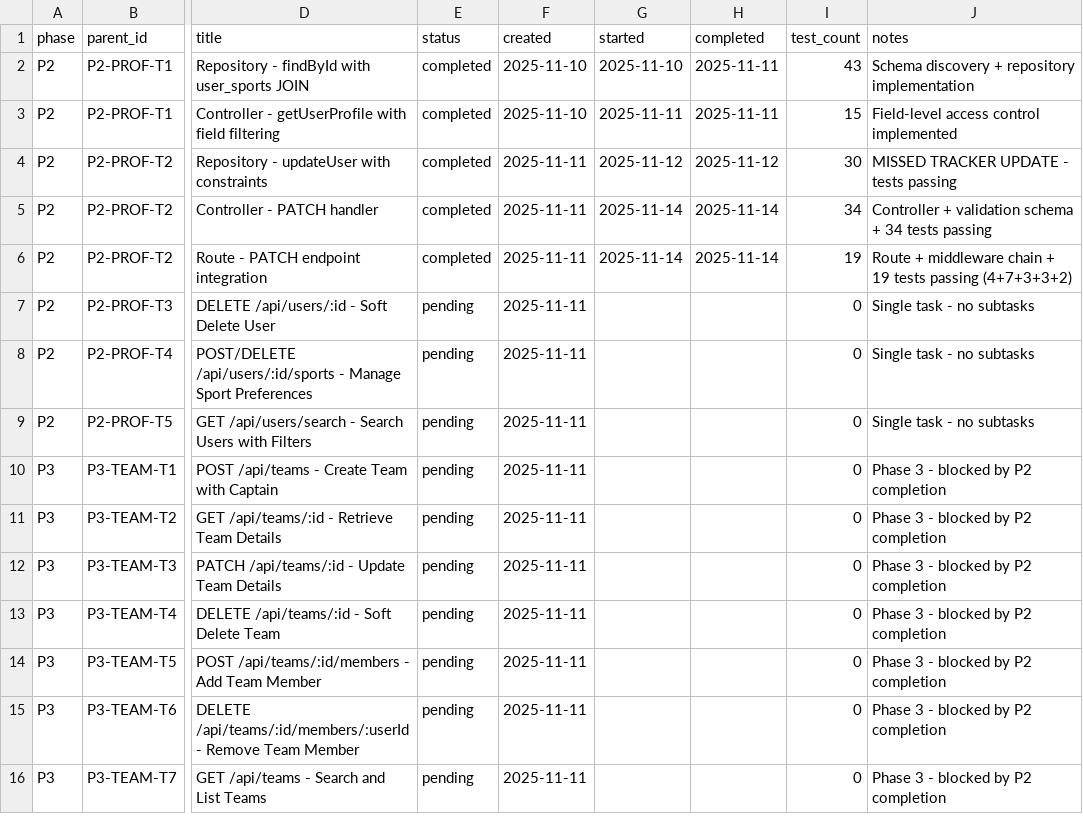
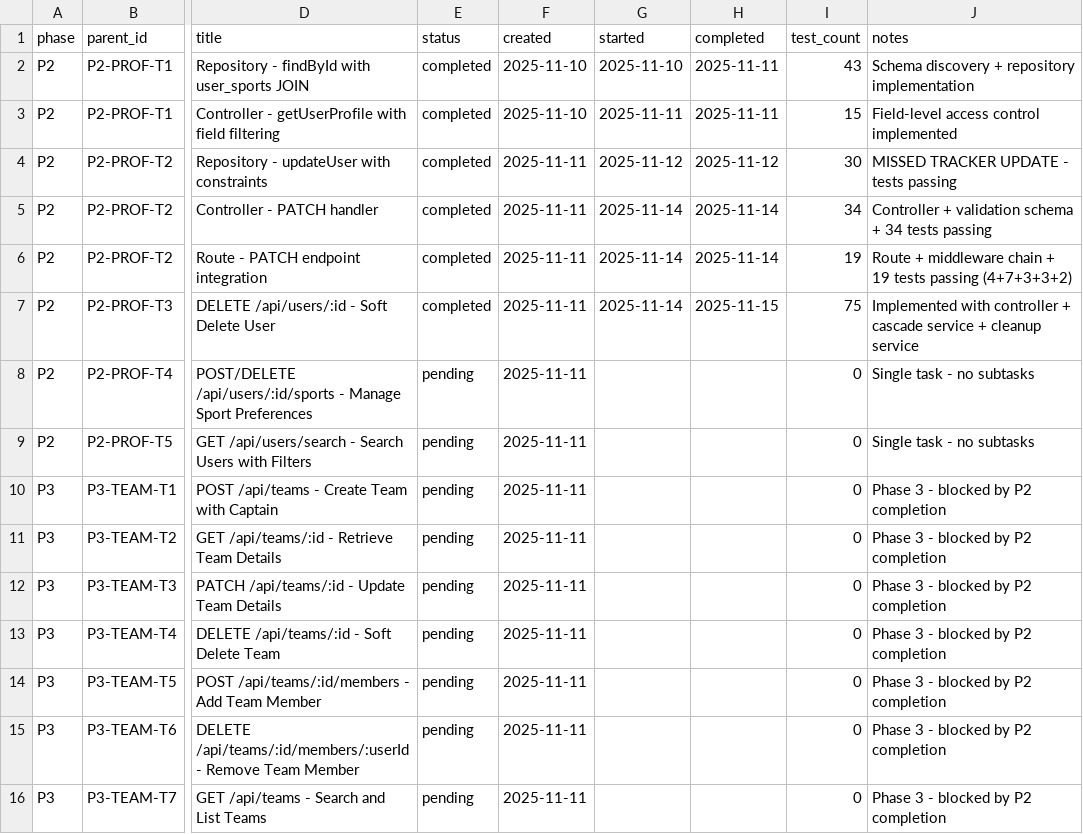
Before and after one commit to sibikrishnan/Gully, a CSV file: tools/tracker/data/TASK_TRACKER.csv, drawn as a sheet; only a part is shown, gaps mark what is left out; the diff names each change by its address in the sheet, - before the commit and + after, or states it on an @@ line.

```diff
--- a/tools/tracker/data/TASK_TRACKER.csv
+++ b/tools/tracker/data/TASK_TRACKER.csv
-E7 (status): pending
+E7 (status): completed
-G7 (started): (empty)
+G7 (started): 2025-11-14
-H7 (completed): (empty)
+H7 (completed): 2025-11-15
-I7 (test_count): 0
+I7 (test_count): 75
-J7 (notes): Single task - no subtasks
+J7 (notes): Implemented with controller + cascade service + cleanup service
```
